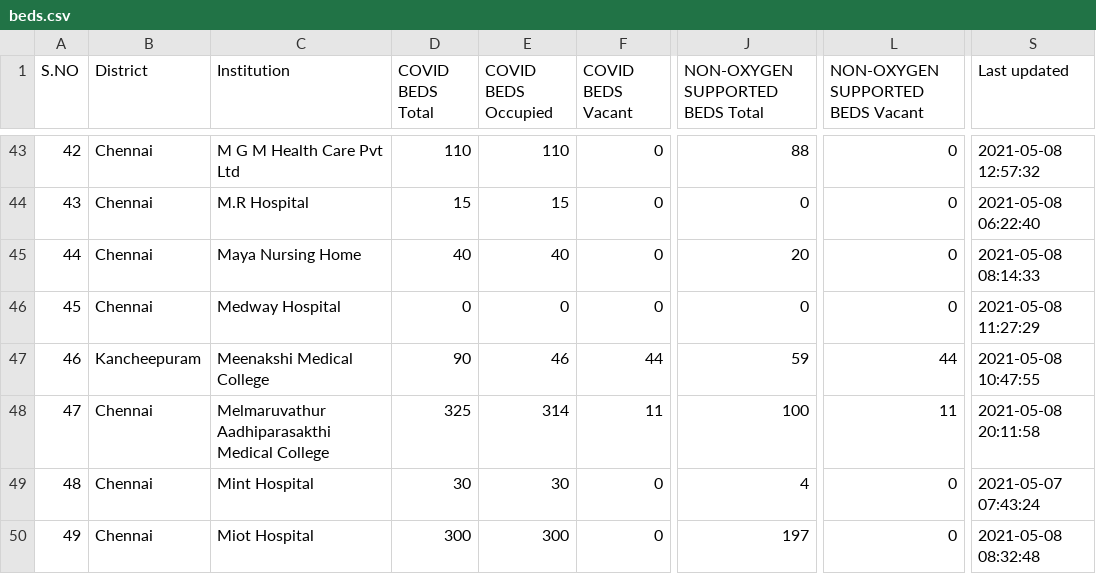
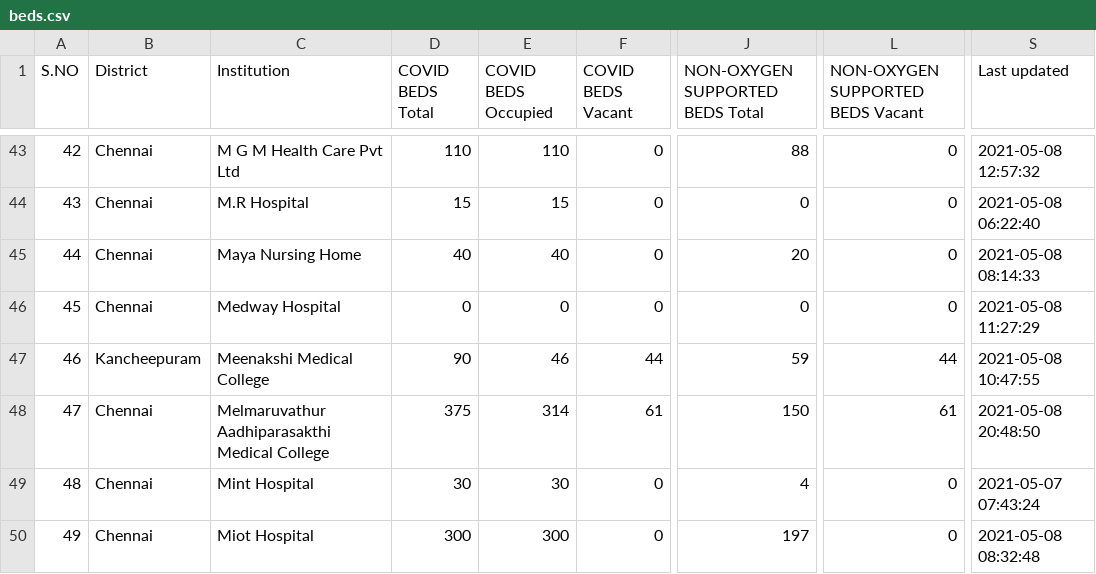
Before and after one commit to stopcoronatn/stopcoronatn.github.io, a CSV file: data/beds.csv, drawn as a sheet; only a part is shown, gaps mark what is left out; the diff covers the shown part only; the diff names each change by its address in the sheet, - before the commit and + after, or states it on an @@ line.

```diff
--- a/data/beds.csv
+++ b/data/beds.csv
-D48 (COVID BEDS Total): 325
+D48 (COVID BEDS Total): 375
-F48 (COVID BEDS Vacant): 11
+F48 (COVID BEDS Vacant): 61
-J48 (NON-OXYGEN SUPPORTED BEDS Total): 100
+J48 (NON-OXYGEN SUPPORTED BEDS Total): 150
-L48 (NON-OXYGEN SUPPORTED BEDS Vacant): 11
+L48 (NON-OXYGEN SUPPORTED BEDS Vacant): 61
-S48 (Last updated): 2021-05-08 20:11:58
+S48 (Last updated): 2021-05-08 20:48:50
```
Also changed, not shown: 14 edited cells elsewhere in this file.
